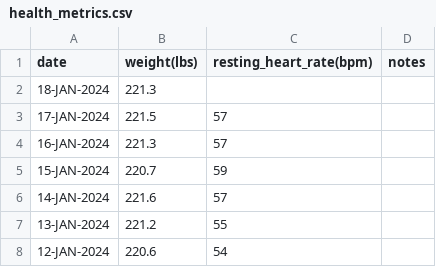
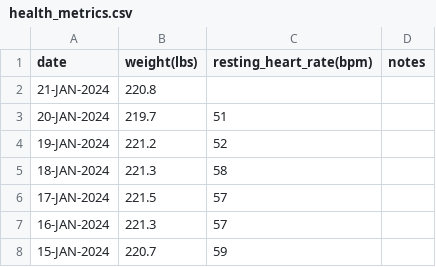
Before and after one commit to EricLeFort/ExerciseLog, a CSV file: data/health_metrics.csv, drawn as a sheet; only a part is shown; the shorter side is filled out with more unchanged rows.

```diff
--- a/data/health_metrics.csv
+++ b/data/health_metrics.csv
@@ -1,3 +1,6 @@
 date,weight(lbs),resting_heart_rate(bpm),notes
-18-JAN-2024,221.3,,""
+21-JAN-2024,220.8,,""
+20-JAN-2024,219.7,51,""
+19-JAN-2024,221.2,52,""
+18-JAN-2024,221.3,58,""
 17-JAN-2024,221.5,57,""
```
Also changed, not shown: data/preds/avg_workout_durations.csv, data/preds/resting_heart_rate_trendline.csv, 53 other files.
